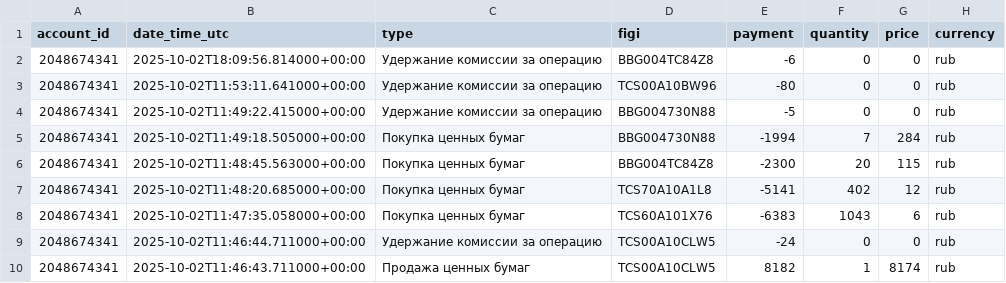
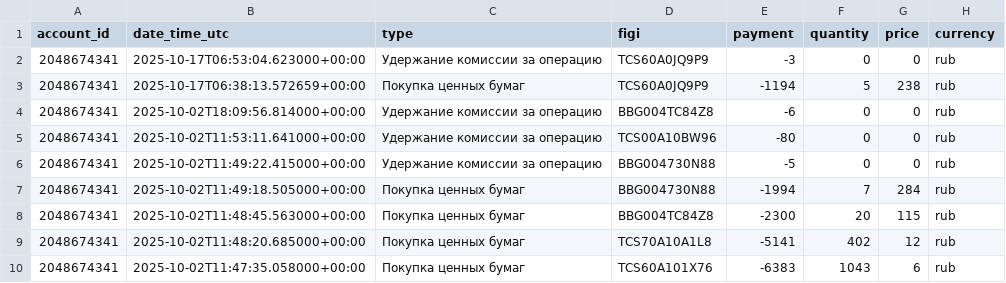
Before and after one commit to BadeevIlya/buffer_repos, a CSV file: operations.csv, drawn as a sheet; only a part is shown; the shorter side is filled out with more unchanged rows; the diff names each change by its address in the sheet, - before the commit and + after, or states it on an @@ line.

Commit message:
Update CSV from Sheets

```diff
--- a/operations.csv
+++ b/operations.csv
+row 2: 2048674341 | 2025-10-17T06:53:04.623000+00:00 | Удержание комиссии за операцию | TCS60A0JQ9P9 | -3 | 0 | 0 | rub
+row 3: 2048674341 | 2025-10-17T06:38:13.572659+00:00 | Покупка ценных бумаг | TCS60A0JQ9P9 | -1194 | 5 | 238 | rub
```
Also changed, not shown: portfolio.csv.
